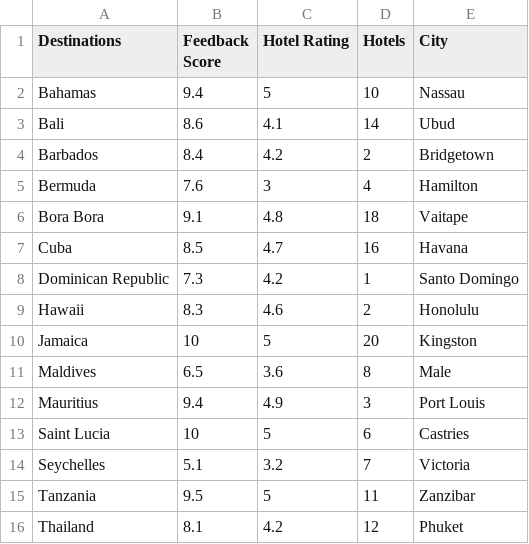
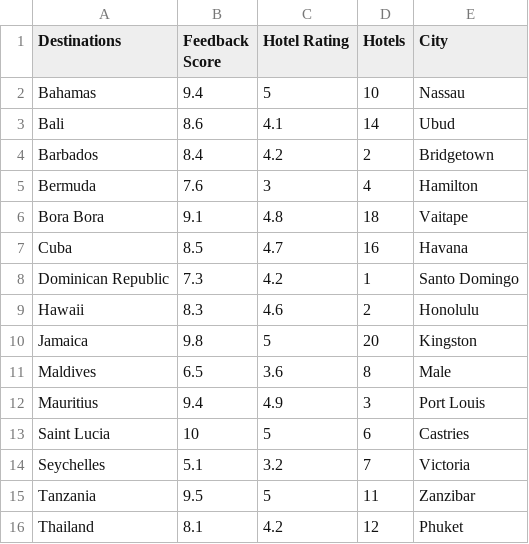
Before and after one commit to uccafsy/TTA, a CSV file: Week 4 HL/15 Holiday Destinations.csv, drawn as a sheet; the diff names each change by its address in the sheet, - before the commit and + after, or states it on an @@ line.

```diff
--- a/Week 4 HL/15 Holiday Destinations.csv
+++ b/Week 4 HL/15 Holiday Destinations.csv
-B10 (Feedback Score): 10
+B10 (Feedback Score): 9.8
```
Also changed, not shown: 1 other file.
